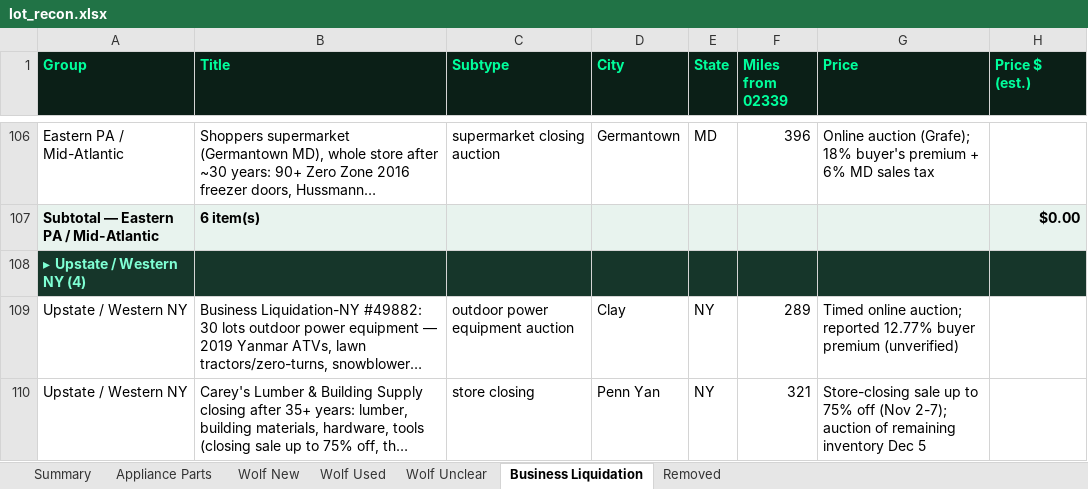
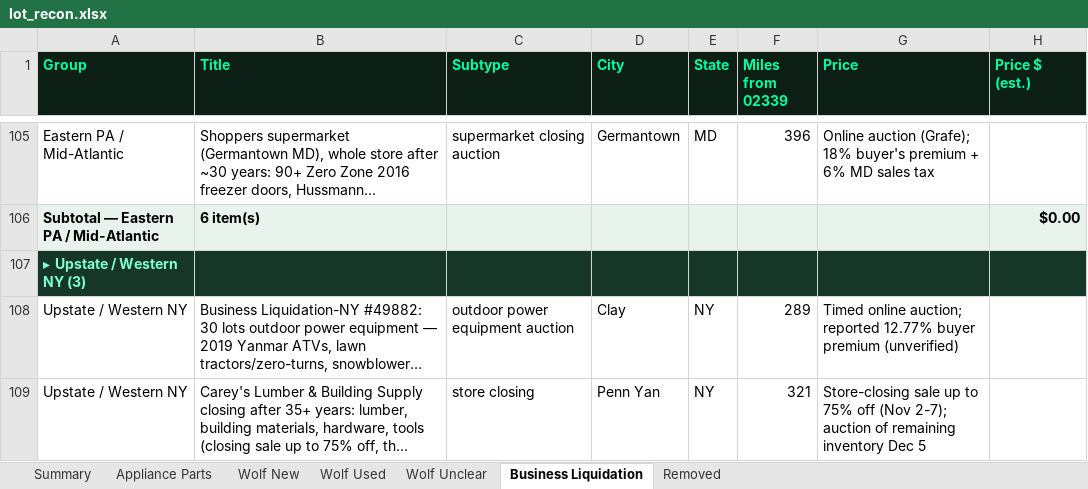
Before and after one commit to theequipmentpark/lot-recon, an Excel workbook: lot_recon.xlsx, sheet Business Liquidation, drawn as a sheet; only a part is shown, gaps mark what is left out; long unchanged cells end in …; values as stored, in another font and other column widths than the file's, no borders; addresses are those after the commit; the diff covers the shown part only; the diff names each change by its address in the sheet, - before the commit and + after, or states it on an @@ line.

```diff
--- a/lot_recon.xlsx (sheet Business Liquidation)
+++ b/lot_recon.xlsx (sheet Business Liquidation)
-A107 (Group): ▸ Upstate / Western NY (4)
+A107 (Group): ▸ Upstate / Western NY (3)
```
Also changed, not shown: 2 removed rows, 4 edited cells and cell formats elsewhere in this sheet, sheet Removed, sheet Summary, 1 other file.
